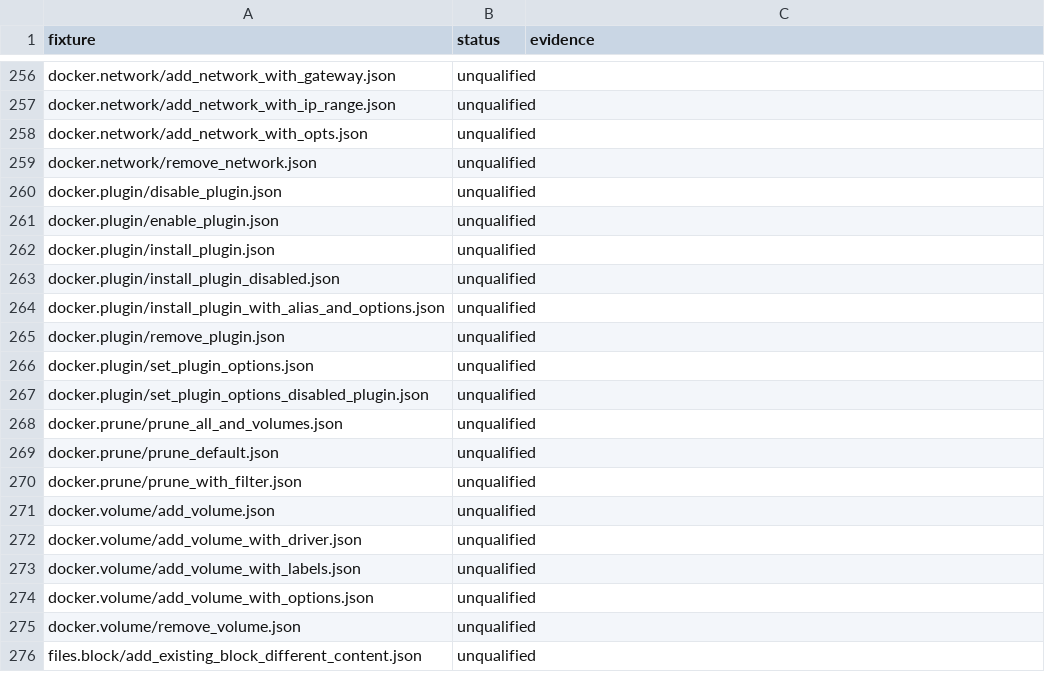
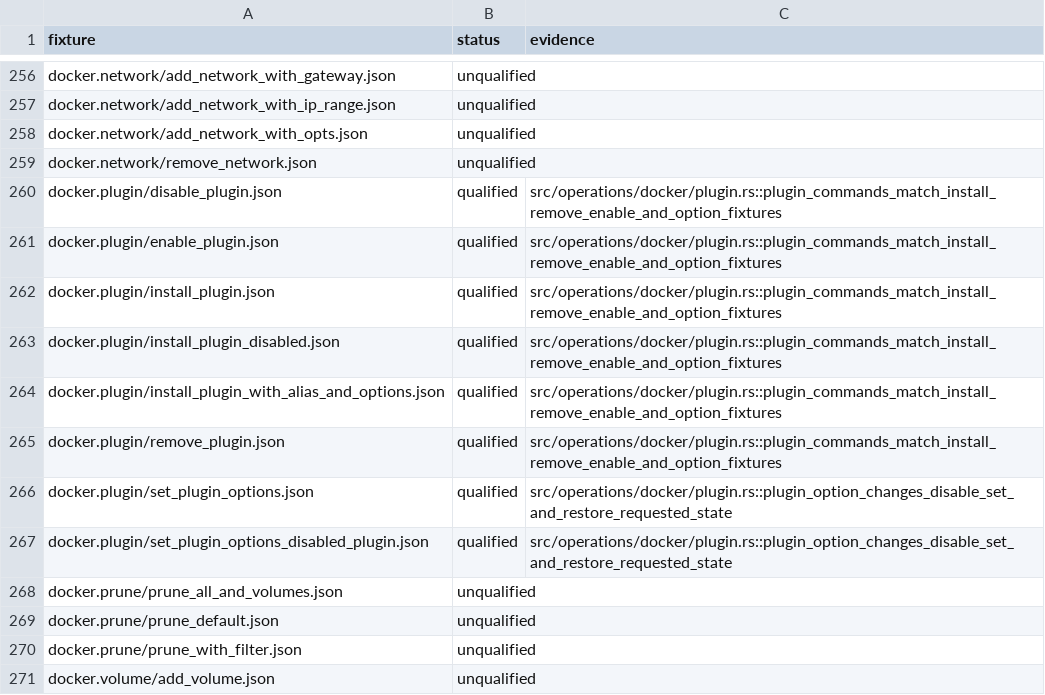
Before and after one commit to AlextheYounga/rustinfra, a TSV file: parity/operation_fixtures.tsv, drawn as a sheet; only a part is shown, gaps mark what is left out; the shorter side is filled out with more unchanged rows.

```diff
--- a/parity/operation_fixtures.tsv
+++ b/parity/operation_fixtures.tsv
@@ -259,10 +259,10 @@ docker.network/add_network_with_opts.json	unqualified
 docker.network/remove_network.json	unqualified	
-docker.plugin/disable_plugin.json	unqualified	
-docker.plugin/enable_plugin.json	unqualified	
-docker.plugin/install_plugin.json	unqualified	
-docker.plugin/install_plugin_disabled.json	unqualified	
-docker.plugin/install_plugin_with_alias_and_options.json	unqualified	
-docker.plugin/remove_plugin.json	unqualified	
-docker.plugin/set_plugin_options.json	unqualified	
-docker.plugin/set_plugin_options_disabled_plugin.json	unqualified	
+docker.plugin/disable_plugin.json	qualified	src/operations/docker/plugin.rs::plugin_commands_match_install_remove_enable_and_option_fixtures
+docker.plugin/enable_plugin.json	qualified	src/operations/docker/plugin.rs::plugin_commands_match_install_remove_enable_and_option_fixtures
+docker.plugin/install_plugin.json	qualified	src/operations/docker/plugin.rs::plugin_commands_match_install_remove_enable_and_option_fixtures
+docker.plugin/install_plugin_disabled.json	qualified	src/operations/docker/plugin.rs::plugin_commands_match_install_remove_enable_and_option_fixtures
+docker.plugin/install_plugin_with_alias_and_options.json	qualified	src/operations/docker/plugin.rs::plugin_commands_match_install_remove_enable_and_option_fixtures
+docker.plugin/remove_plugin.json	qualified	src/operations/docker/plugin.rs::plugin_commands_match_install_remove_enable_and_option_fixtures
+docker.plugin/set_plugin_options.json	qualified	src/operations/docker/plugin.rs::plugin_option_changes_disable_set_and_restore_requested_state
+docker.plugin/set_plugin_options_disabled_plugin.json	qualified	src/operations/docker/plugin.rs::plugin_option_changes_disable_set_and_restore_requested_state
 docker.prune/prune_all_and_volumes.json	unqualified	
```
Also changed, not shown: parity/fact_fixtures.tsv, 6 other files.
